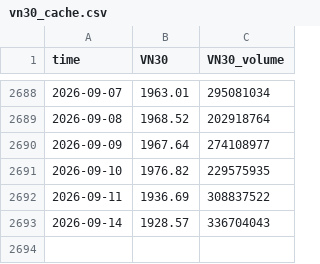
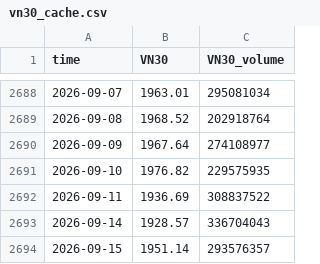
Before and after one commit to cuocsongthinhvuong8868-sketch/onl_quant-platform, a CSV file: data_lake/vn30_cache.csv, drawn as a sheet; only a part is shown, gaps mark what is left out.

```diff
--- a/data_lake/vn30_cache.csv
+++ b/data_lake/vn30_cache.csv
@@ -2693 +2693,2 @@ time,VN30,VN30_volume
 2026-09-14,1928.57,336704043
+2026-09-15,1951.14,293576357
```
Also changed, not shown: data_lake/LaiSuatLienNganHang_Wichart.csv, data_lake/vnindex_cache.csv, 5 other files.
